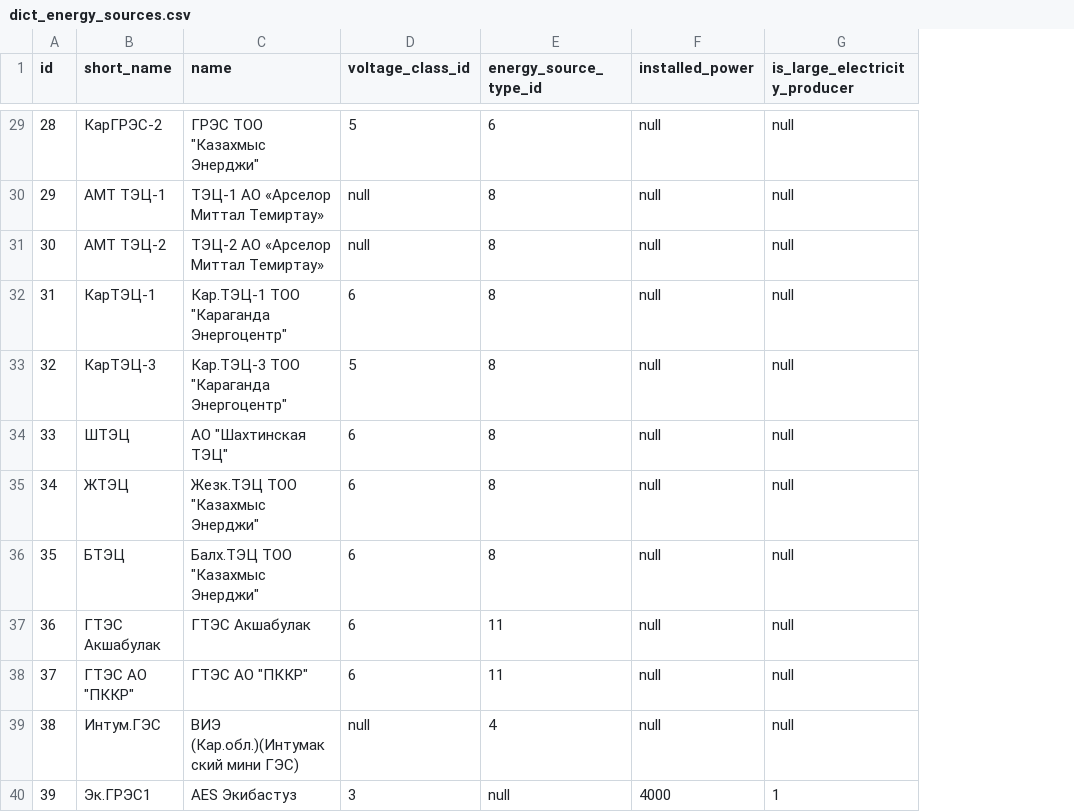
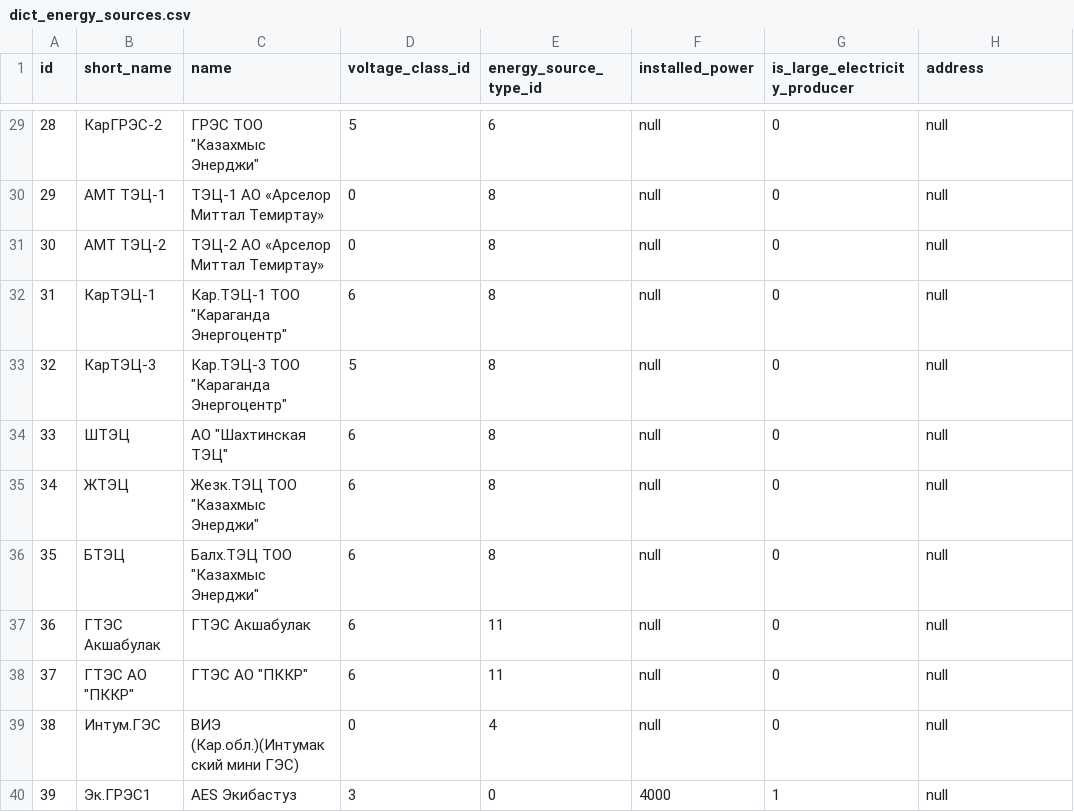
Before and after one commit to eugenenew80/blnLoadData, a CSV file: src/main/resources/liquibase/dev/release-1/data/dict_energy_sources.csv, drawn as a sheet; only a part is shown, gaps mark what is left out; addresses are those after the commit; the diff covers the shown part only; the diff names each change by its address in the sheet, - before the commit and + after, or states it on an @@ line.

```diff
--- a/src/main/resources/liquibase/dev/release-1/data/dict_energy_sources.csv
+++ b/src/main/resources/liquibase/dev/release-1/data/dict_energy_sources.csv
+column G (is_large_electricity_producer), rows 29-40: 0 | 0 | 0 | 0 | 0 | 0 | 0 | 0 | 0 | 0 | 0 | 1
-H1: is_large_electricity_producer
+H1: address
-D30:D31 (voltage_class_id): null
+D30:D31 (voltage_class_id): 0
-D39 (voltage_class_id): null
+D39 (voltage_class_id): 0
-E40 (energy_source_type_id): null
+E40 (energy_source_type_id): 0
-H40 (address): 1
+H40 (address): null
```
Also changed, not shown: 30 edited cells elsewhere in this file, 1 other file.
